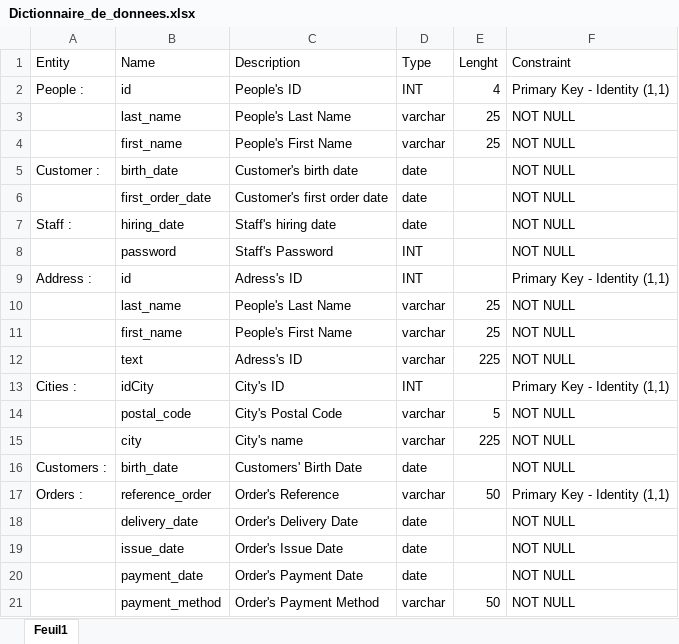
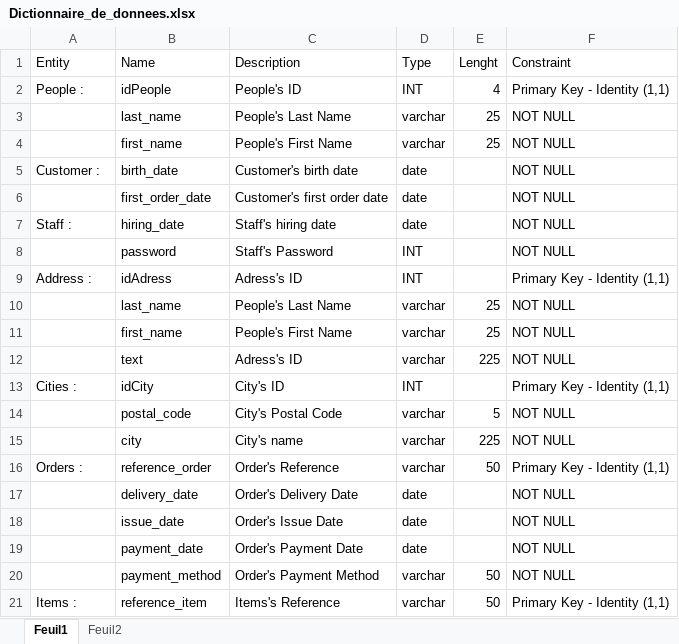
Before and after one commit to pierre1316/Projet-POO-CPP-CLI, an Excel workbook: Diagrammes/Dictionnaire_de_donnees.xlsx, sheet Feuil1, drawn as a sheet; only a part is shown; the shorter side is filled out with more unchanged rows; values as stored, in another font and other column widths than the file's, no borders; the diff names each change by its address in the sheet, - before the commit and + after, or states it on an @@ line.

```diff
--- a/Diagrammes/Dictionnaire_de_donnees.xlsx (sheet Feuil1)
+++ b/Diagrammes/Dictionnaire_de_donnees.xlsx (sheet Feuil1)
+sheet tab: Feuil2
-B2 (Name): id
+B2 (Name): idPeople
-B9 (Name): id
+B9 (Name): idAdress
-row 16: Customers : | birth_date | Customers' Birth Date | date |  | NOT NULL
```
